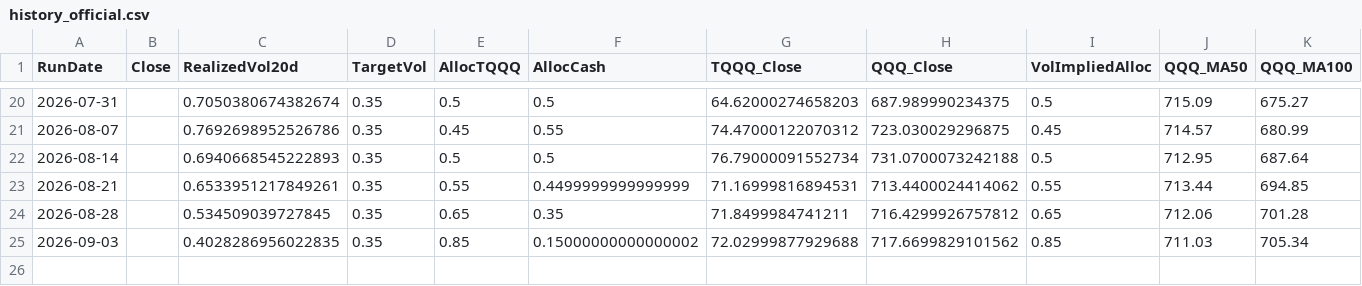
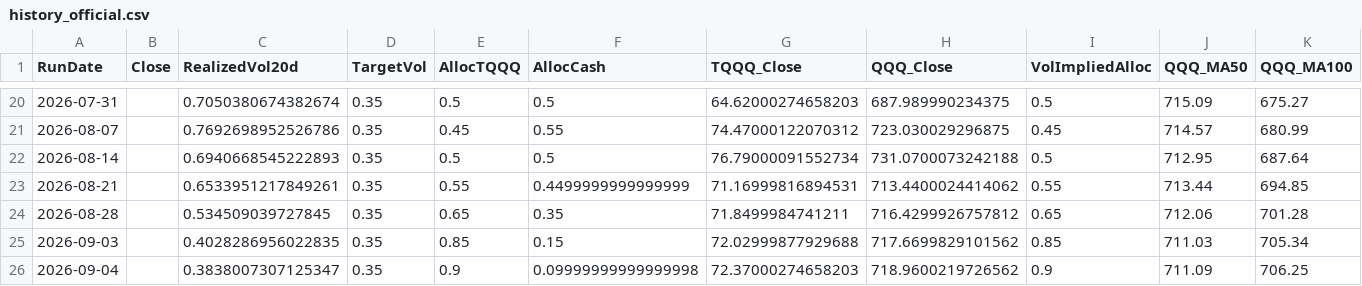
Before and after one commit to stegitforme/tqqq-vol-target, a CSV file: logs/history_official.csv, drawn as a sheet; only a part is shown, gaps mark what is left out; rows hold the shown columns only; the diff names each change by its address in the sheet, - before the commit and + after, or states it on an @@ line.

```diff
--- a/logs/history_official.csv
+++ b/logs/history_official.csv
-F25 (AllocCash): 0.15000000000000002
+F25 (AllocCash): 0.15
+row 26: 2026-09-04 |  | 0.3838007307125347 | 0.35 | 0.9 | 0.09999999999999998 | 72.37000274658203 | 718.9600219726562 | 0.9 | 711.09 | 706.25
```
Also changed, not shown: data/QQQ.csv, data/TQQQ.csv, 6 other files.
